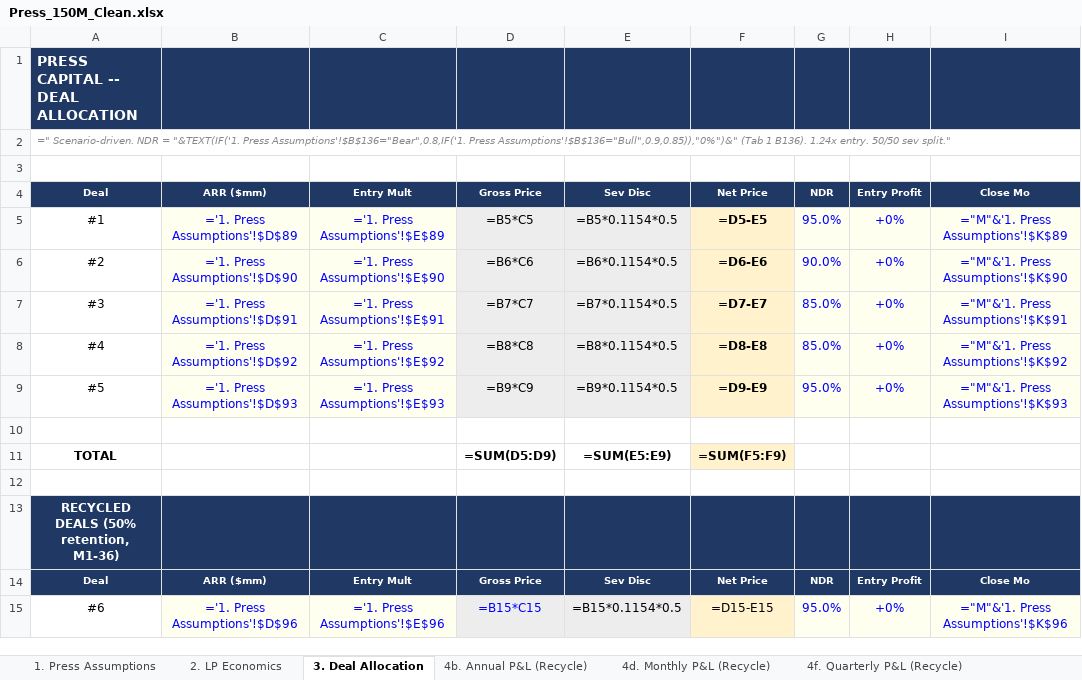
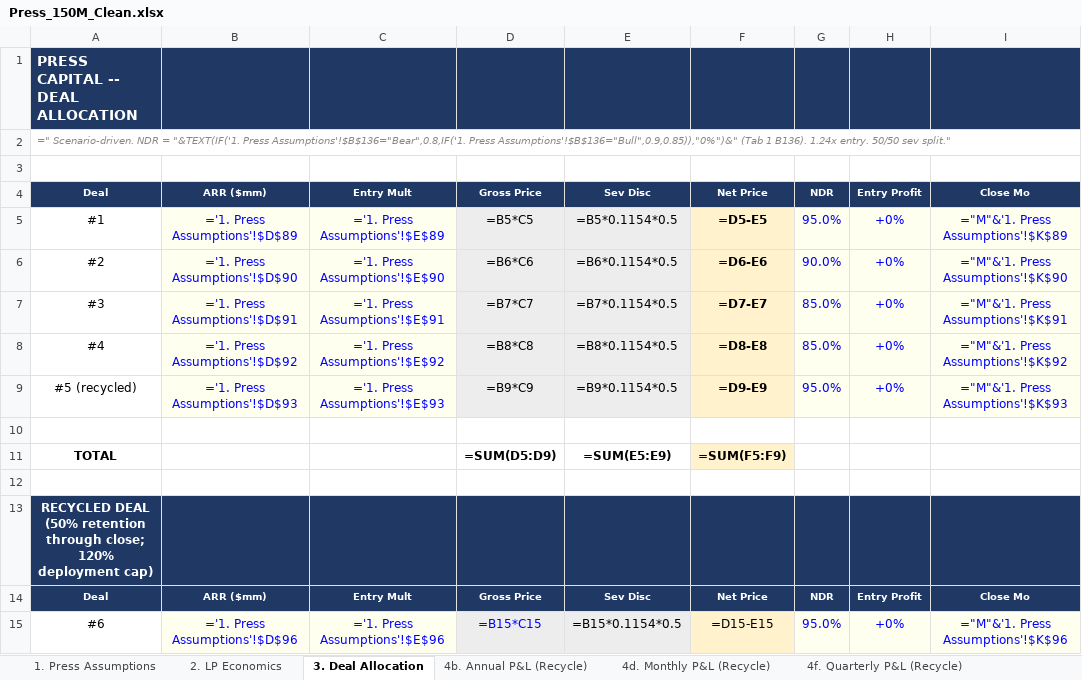
Before and after one commit to k-slow/hello-world, an Excel workbook: Press_150M_Clean.xlsx, sheet 3. Deal Allocation, drawn as a sheet; only a part is shown; values as stored, in another font and other column widths than the file's, no borders; formulas without a stored value are shown as written; the diff names each change by its address in the sheet, - before the commit and + after, or states it on an @@ line.

```diff
--- a/Press_150M_Clean.xlsx (sheet 3. Deal Allocation)
+++ b/Press_150M_Clean.xlsx (sheet 3. Deal Allocation)
-A9: #5
+A9: #5 (recycled)
-A13: RECYCLED DEALS (50% retention, M1-36)
+A13: RECYCLED DEAL (50% retention through close; 120% deployment cap)
```
Also changed, not shown: sheet _Engine_R50, sheet 1. Press Assumptions.
